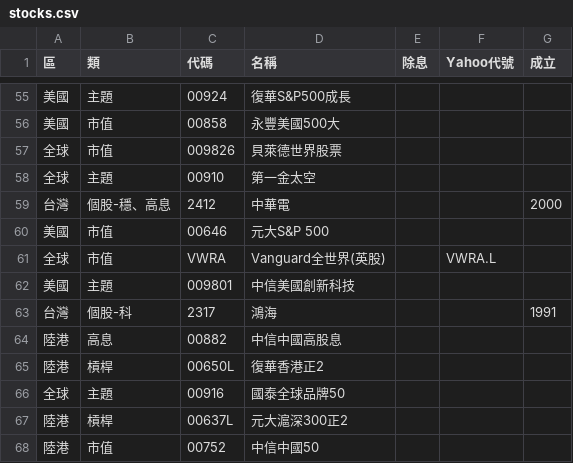
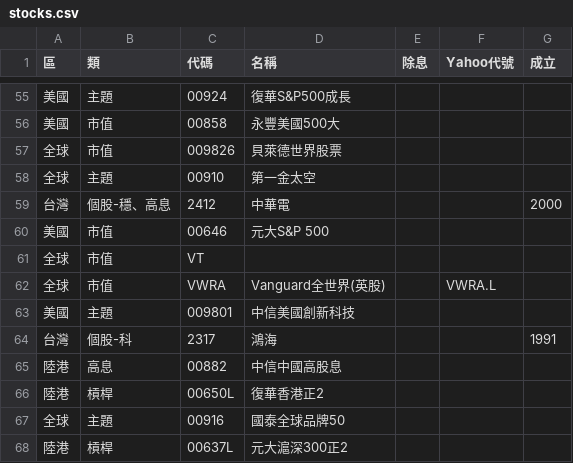
Before and after one commit to sunhome1220/etf-returns, a CSV file: stocks.csv, drawn as a sheet; only a part is shown, gaps mark what is left out; the shorter side is filled out with more unchanged rows.

```diff
--- a/stocks.csv
+++ b/stocks.csv
@@ -60,2 +60,3 @@
 美國,市值,00646,元大S&P 500,,,
+全球,市值,VT,,,,
 全球,市值,VWRA,Vanguard全世界(英股),,VWRA.L,
```
Also changed, not shown: 5 other files.
